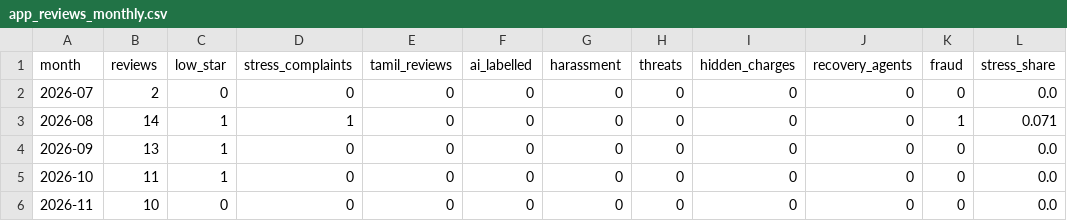
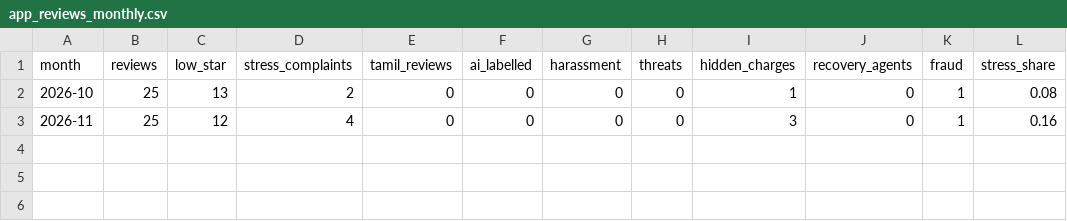
Before and after one commit to AyubKhan04/LeadLine---credit-stress-radar, a CSV file: data/processed/app_reviews_monthly.csv, drawn as a sheet.

```diff
--- a/data/processed/app_reviews_monthly.csv
+++ b/data/processed/app_reviews_monthly.csv
@@ -1,6 +1,3 @@
 month,reviews,low_star,stress_complaints,tamil_reviews,ai_labelled,harassment,threats,hidden_charges,recovery_agents,fraud,stress_share
-2026-07,2,0,0,0,0,0,0,0,0,0,0.0
-2026-08,14,1,1,0,0,0,0,0,0,1,0.071
-2026-09,13,1,0,0,0,0,0,0,0,0,0.0
-2026-10,11,1,0,0,0,0,0,0,0,0,0.0
-2026-11,10,0,0,0,0,0,0,0,0,0,0.0
+2026-10,25,13,2,0,0,0,0,1,0,1,0.08
+2026-11,25,12,4,0,0,0,0,3,0,1,0.16
```
Also changed, not shown: data/processed/app_reviews_monthly_by_app.csv, data/processed/trends_tn_monthly.csv, 1 other file.
